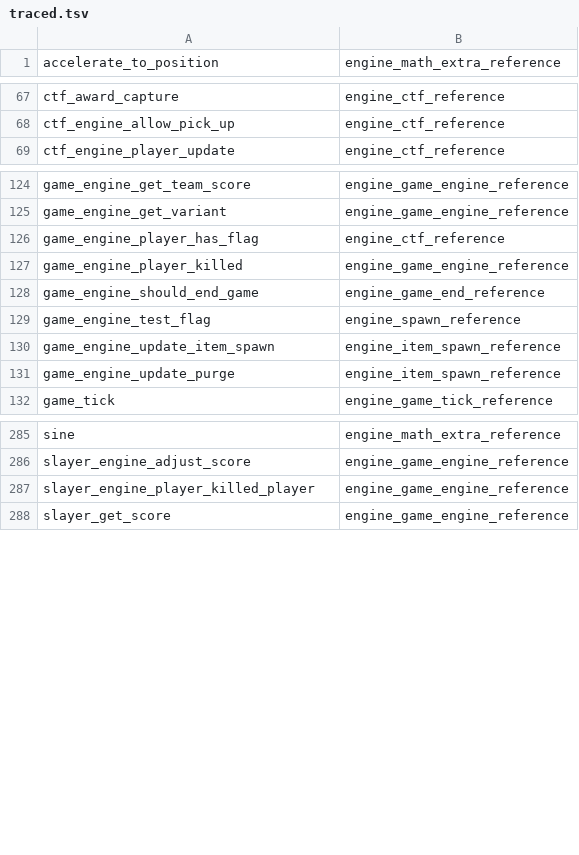
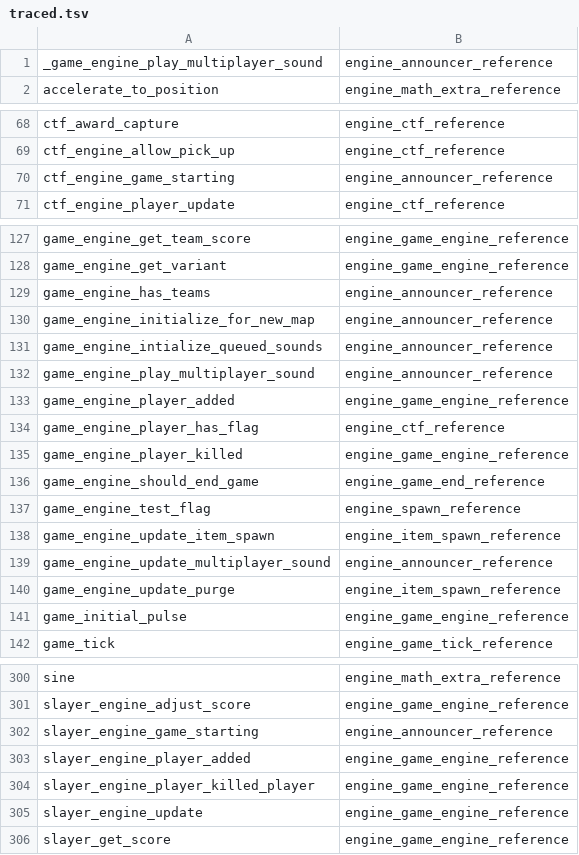
Before and after one commit to PardusEidolon/OpenCE, a TSV file: engine/census/traced.tsv, drawn as a sheet; only a part is shown, gaps mark what is left out; the diff covers the shown part only; the diff names each change by its address in the sheet, - before the commit and + after, or states it on an @@ line.

```diff
--- a/engine/census/traced.tsv
+++ b/engine/census/traced.tsv
+row 1: _game_engine_play_multiplayer_sound | engine_announcer_reference
+row 70: ctf_engine_game_starting | engine_announcer_reference
+row 129: game_engine_has_teams | engine_announcer_reference
+row 130: game_engine_initialize_for_new_map | engine_announcer_reference
+row 131: game_engine_intialize_queued_sounds | engine_announcer_reference
+row 132: game_engine_play_multiplayer_sound | engine_announcer_reference
+row 133: game_engine_player_added | engine_game_engine_reference
+row 139: game_engine_update_multiplayer_sound | engine_announcer_reference
+row 141: game_initial_pulse | engine_game_engine_reference
+row 302: slayer_engine_game_starting | engine_announcer_reference
+row 303: slayer_engine_player_added | engine_game_engine_reference
+row 305: slayer_engine_update | engine_game_engine_reference
```
Also changed, not shown: 6 added rows elsewhere in this file, engine/census/ratchet.tsv, 11 other files.
